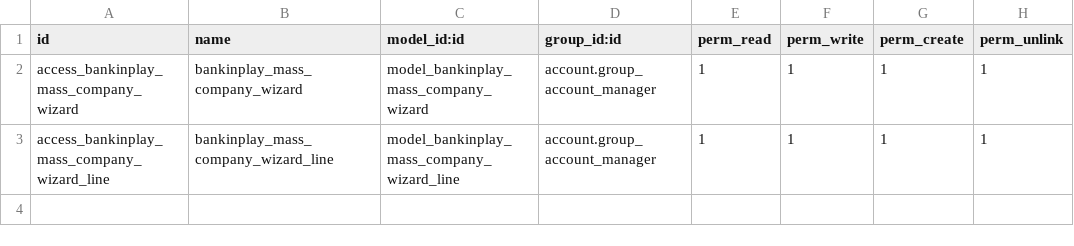
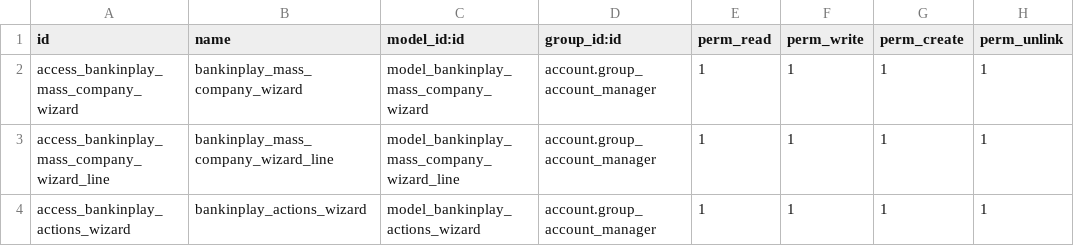
Before and after one commit to global-alquemy/bankinplay, a CSV file: conciliation_online_bankinplay/security/ir.model.access.csv, drawn as a sheet; the diff names each change by its address in the sheet, - before the commit and + after, or states it on an @@ line.

Commit message:
[UPDATE] Bump version numbers for Online Bank Statements and Online Conciliation; add BankInPlay Actions Wizard with import/export functionalities

```diff
--- a/conciliation_online_bankinplay/security/ir.model.access.csv
+++ b/conciliation_online_bankinplay/security/ir.model.access.csv
+row 4: access_bankinplay_actions_wizard | bankinplay_actions_wizard | model_bankinplay_actions_wizard | account.group_account_manager | 1 | 1 | 1 | 1
```
Also changed, not shown: 9 other files.
